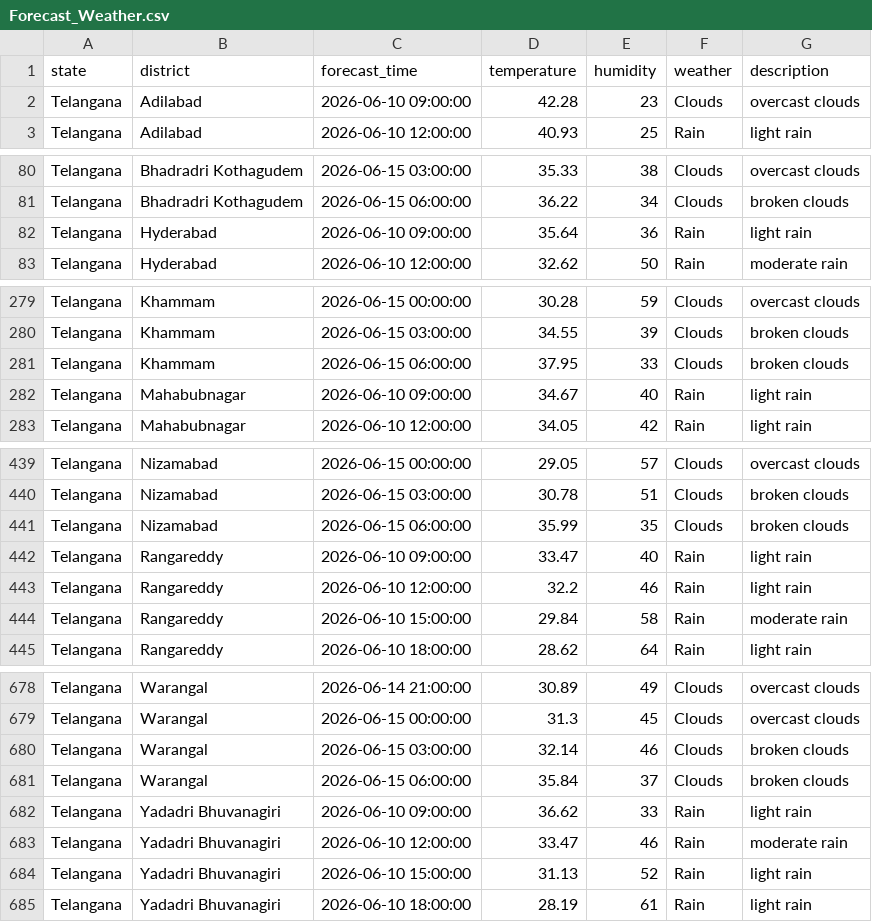
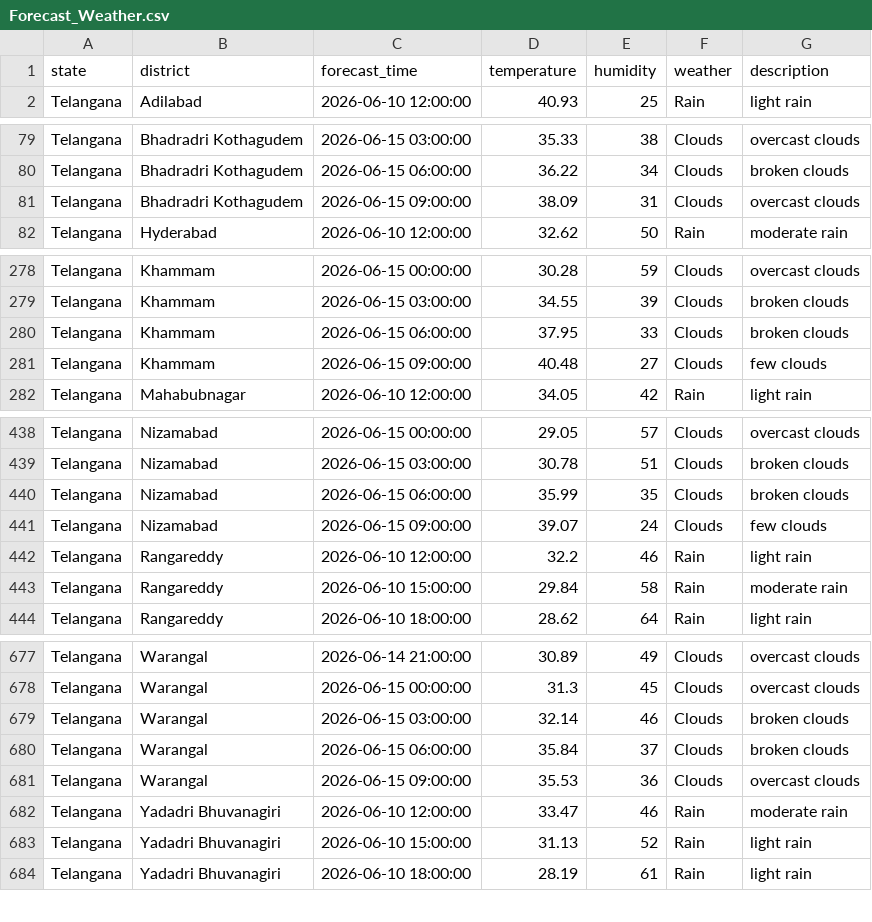
Before and after one commit to Anirban-gis/Weather-Forecast, a CSV file: data/Forecast_Weather.csv, drawn as a sheet; only a part is shown, gaps mark what is left out; removed rows and columns are numbered as before the commit, all else as after; the diff covers the shown part only; the diff names each change by its address in the sheet, - before the commit and + after, or states it on an @@ line.

```diff
--- a/data/Forecast_Weather.csv
+++ b/data/Forecast_Weather.csv
-row 2: Telangana | Adilabad | 2026-06-10 09:00:00 | 42.28 | 23 | Clouds | overcast clouds
-row 82: Telangana | Hyderabad | 2026-06-10 09:00:00 | 35.64 | 36 | Rain | light rain
+row 81: Telangana | Bhadradri Kothagudem | 2026-06-15 09:00:00 | 38.09 | 31 | Clouds | overcast clouds
-row 282: Telangana | Mahabubnagar | 2026-06-10 09:00:00 | 34.67 | 40 | Rain | light rain
+row 281: Telangana | Khammam | 2026-06-15 09:00:00 | 40.48 | 27 | Clouds | few clouds
-row 442: Telangana | Rangareddy | 2026-06-10 09:00:00 | 33.47 | 40 | Rain | light rain
+row 441: Telangana | Nizamabad | 2026-06-15 09:00:00 | 39.07 | 24 | Clouds | few clouds
-row 682: Telangana | Yadadri Bhuvanagiri | 2026-06-10 09:00:00 | 36.62 | 33 | Rain | light rain
+row 681: Telangana | Warangal | 2026-06-15 09:00:00 | 35.53 | 36 | Clouds | overcast clouds
```
Also changed, not shown: 1 added row and 60 edited cells elsewhere in this file.
